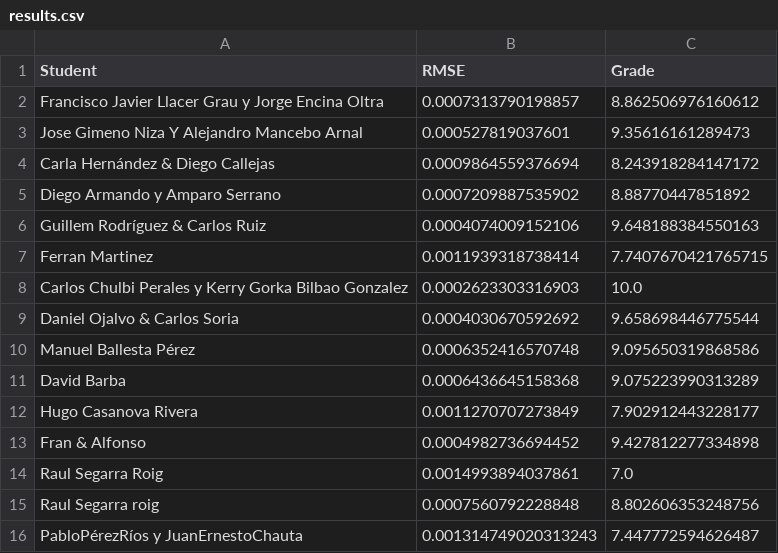
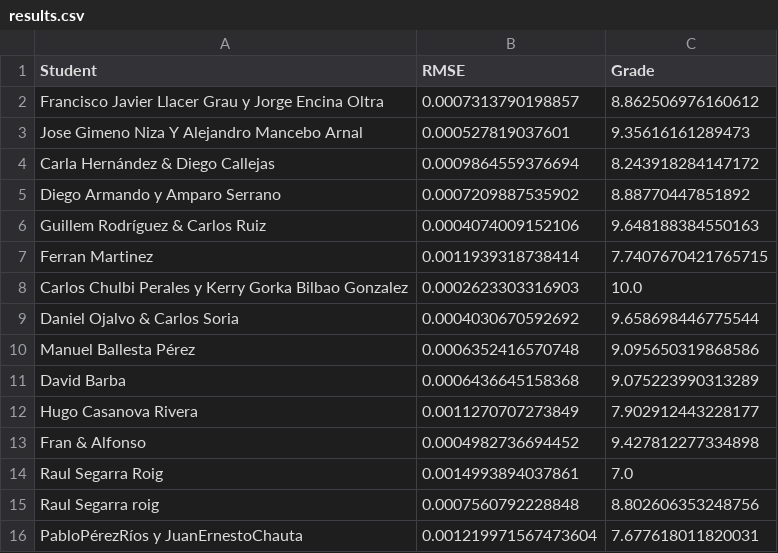
Before and after one commit to vignoni/cpi-mracnn, a CSV file: results.csv, drawn as a sheet.

Commit message:
New result: PabloPérezRíos y JuanErnestoChauta

```diff
--- a/results.csv
+++ b/results.csv
@@ -15,2 +15,2 @@ Raul Segarra Roig,0.0014993894037861,7.0
 Raul Segarra roig,0.0007560792228848,8.802606353248756
-PabloPérezRíos y JuanErnestoChauta,0.001314749020313243,7.447772594626487
+PabloPérezRíos y JuanErnestoChauta,0.001219971567473604,7.677618011820031
```
Also changed, not shown: 1 other file.
